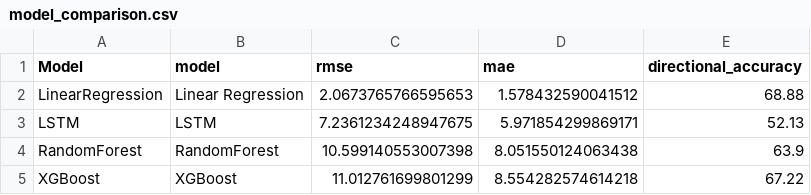
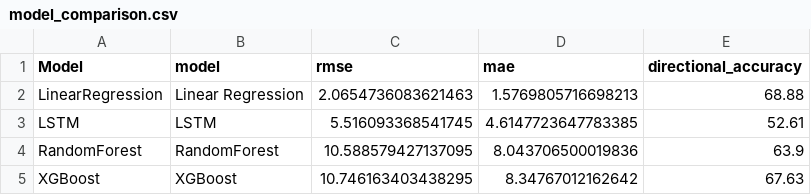
Before and after one commit to DavidO1621/stock-forecast-ml-pipeline, a CSV file: outputs/model_comparison.csv, drawn as a sheet.

```diff
--- a/outputs/model_comparison.csv
+++ b/outputs/model_comparison.csv
@@ -1,5 +1,5 @@
 Model,model,rmse,mae,directional_accuracy
-LinearRegression,Linear Regression,2.0673765766595653,1.578432590041512,68.88
-LSTM,LSTM,7.2361234248947675,5.971854299869171,52.13
-RandomForest,RandomForest,10.599140553007398,8.051550124063438,63.9
-XGBoost,XGBoost,11.012761699801299,8.554282574614218,67.22
+LinearRegression,Linear Regression,2.0654736083621463,1.5769805716698213,68.88
+LSTM,LSTM,5.516093368541745,4.6147723647783385,52.61
+RandomForest,RandomForest,10.588579427137095,8.043706500019836,63.9
+XGBoost,XGBoost,10.746163403438295,8.34767012162642,67.63
```
Also changed, not shown: 6 other files.
